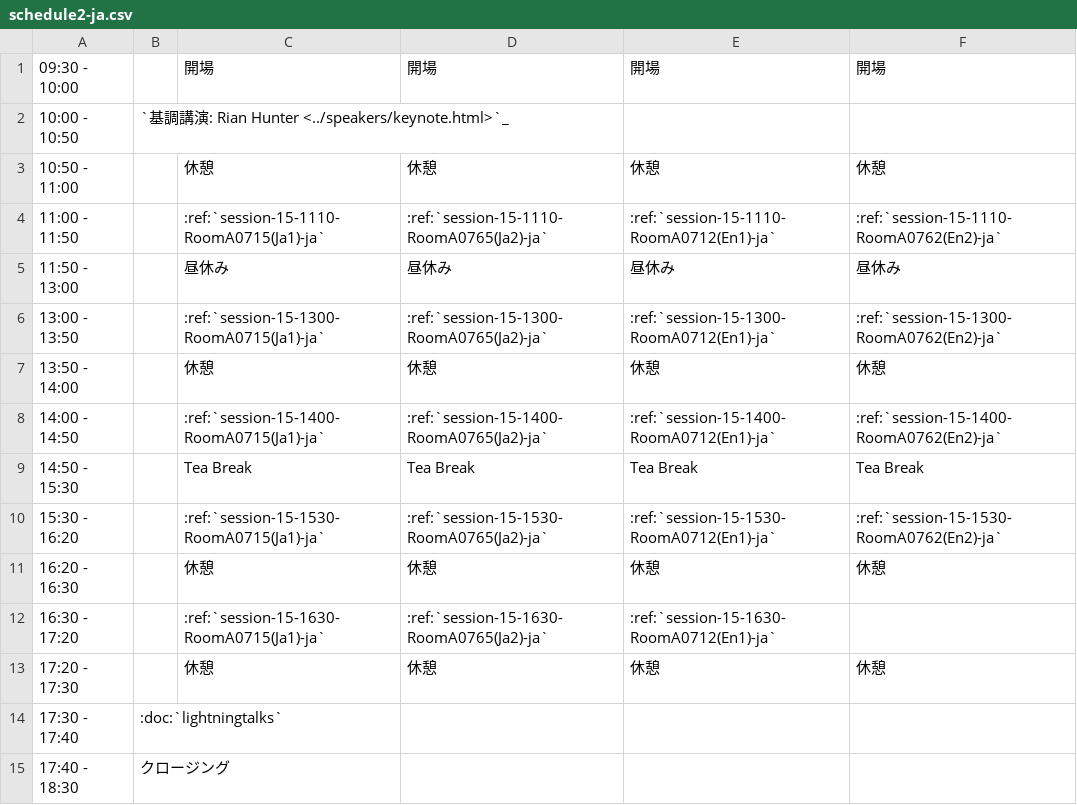
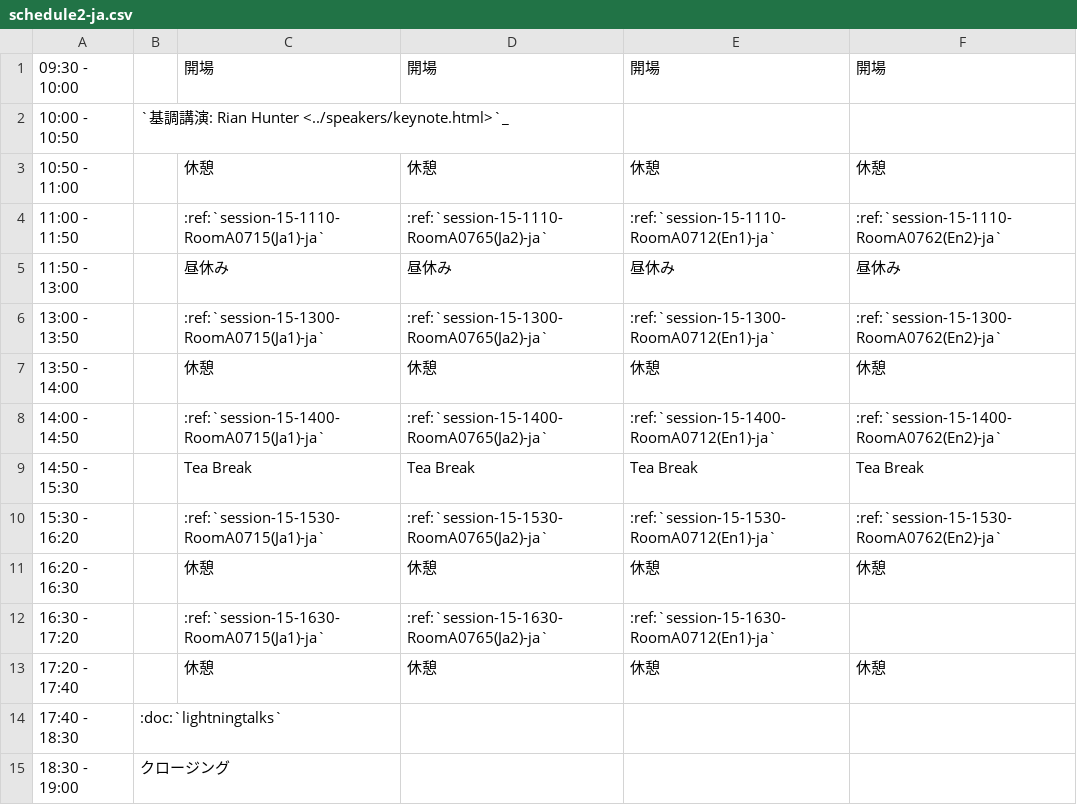
Before and after one commit to pyconjp/apac-2013.pycon.jp, a CSV file: sphinx/source/ja/program/schedule2-ja.csv, drawn as a sheet.

```diff
--- a/sphinx/source/ja/program/schedule2-ja.csv
+++ b/sphinx/source/ja/program/schedule2-ja.csv
@@ -12,4 +12,4 @@
 16:30 - 17:20,,:ref:`session-15-1630-RoomA0715(Ja1)-ja`,:ref:`session-15-1630-RoomA0765(Ja2)-ja`,:ref:`session-15-1630-RoomA0712(En1)-ja`,
-17:20 - 17:30,,休憩,休憩,休憩,休憩
-17:30 - 17:40,:doc:`lightningtalks`,,,,
-17:40 - 18:30,クロージング,,,,
+17:20 - 17:40,,休憩,休憩,休憩,休憩
+17:40 - 18:30,:doc:`lightningtalks`,,,,
+18:30 - 19:00,クロージング,,,,
```
Also changed, not shown: sphinx/source/program/schedule2-en.csv, sphinx/source/zh/program/schedule2-en.csv, 1 other file.
